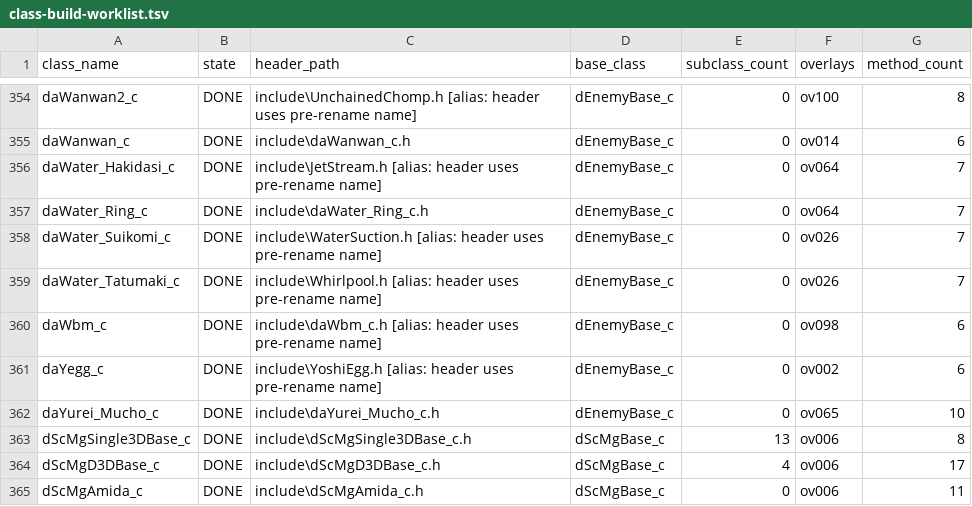
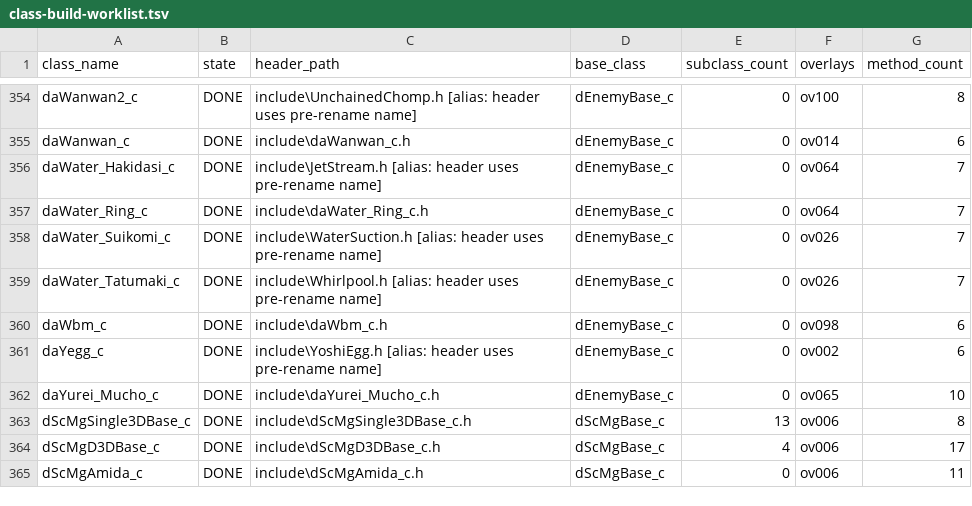
Before and after one commit to tangosdev/sm64ds-decomp, a TSV file: notes/data/class-build-worklist.tsv, drawn as a sheet; only a part is shown, gaps mark what is left out.

```diff
--- a/notes/data/class-build-worklist.tsv
+++ b/notes/data/class-build-worklist.tsv
@@ -359,3 +359,3 @@ daWater_Suikomi_c	DONE	include\WaterSuction.h  [alias: header uses pre-rename na
 daWater_Tatumaki_c	DONE	include\Whirlpool.h  [alias: header uses pre-rename name]	dEnemyBase_c	0	ov026	7
-daWbm_c	DONE	include\daWbm_c.h  [alias: header uses pre-rename name]	dEnemyBase_c	0	ov098	6
+daWbm_c	DONE	include\daWbm_c.h	dEnemyBase_c	0	ov098	6
 daYegg_c	DONE	include\YoshiEgg.h  [alias: header uses pre-rename name]	dEnemyBase_c	0	ov002	6
```
Also changed, not shown: notes/data/tu-promotion-queue.tsv, 20 other files.
